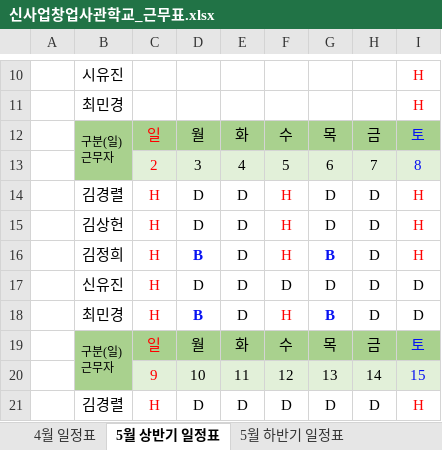
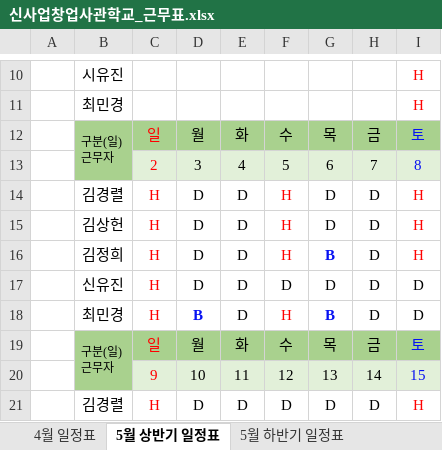
Before and after one commit to Kimgyeongryeol/goverment_KR, an Excel workbook: 체험점포_마포_신사업창업사관학교/근무표/신사업창업사관학교_근무표.xlsx, sheet 5월 상반기 일정표, drawn as a sheet; only a part is shown, gaps mark what is left out; values as stored, in another font and other column widths than the file's, no borders; the diff names each change by its address in the sheet, - before the commit and + after, or states it on an @@ line.

```diff
--- a/체험점포_마포_신사업창업사관학교/근무표/신사업창업사관학교_근무표.xlsx (sheet 5월 상반기 일정표)
+++ b/체험점포_마포_신사업창업사관학교/근무표/신사업창업사관학교_근무표.xlsx (sheet 5월 상반기 일정표)
-D16: B
+D16: D
@@ D16 bold: on → off, text colour: #0611F2 → black @@
```
Also changed, not shown: 체험점포_마포_신사업창업사관학교/포장용기.xlsx, 4 other files.
